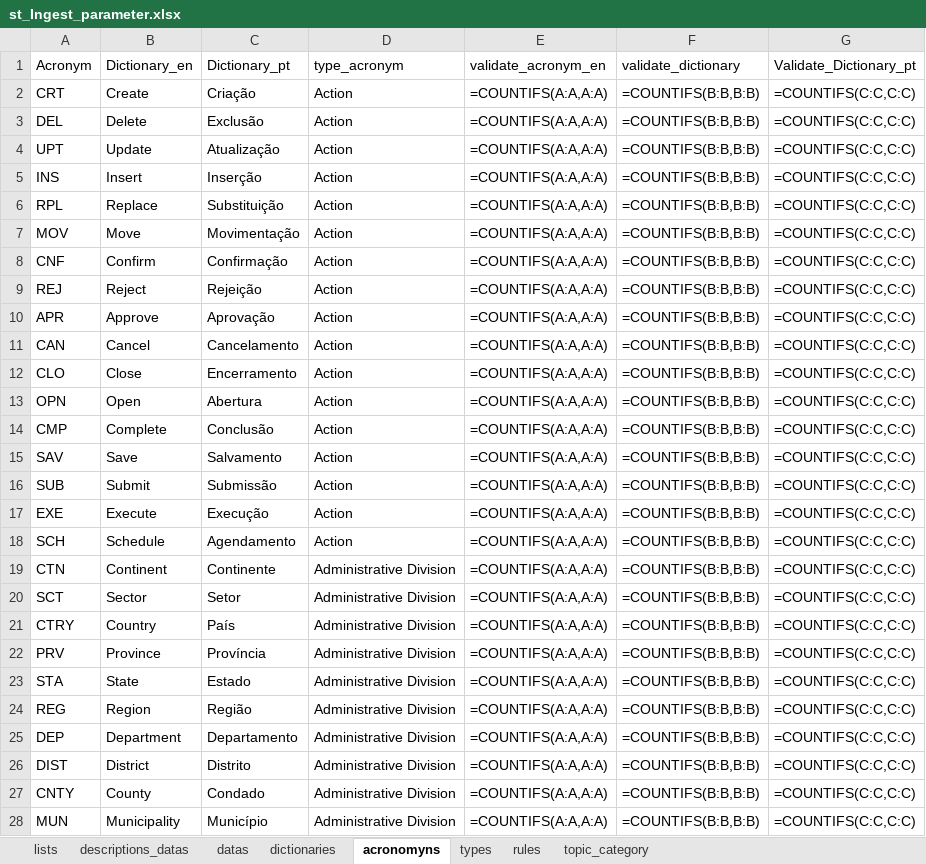
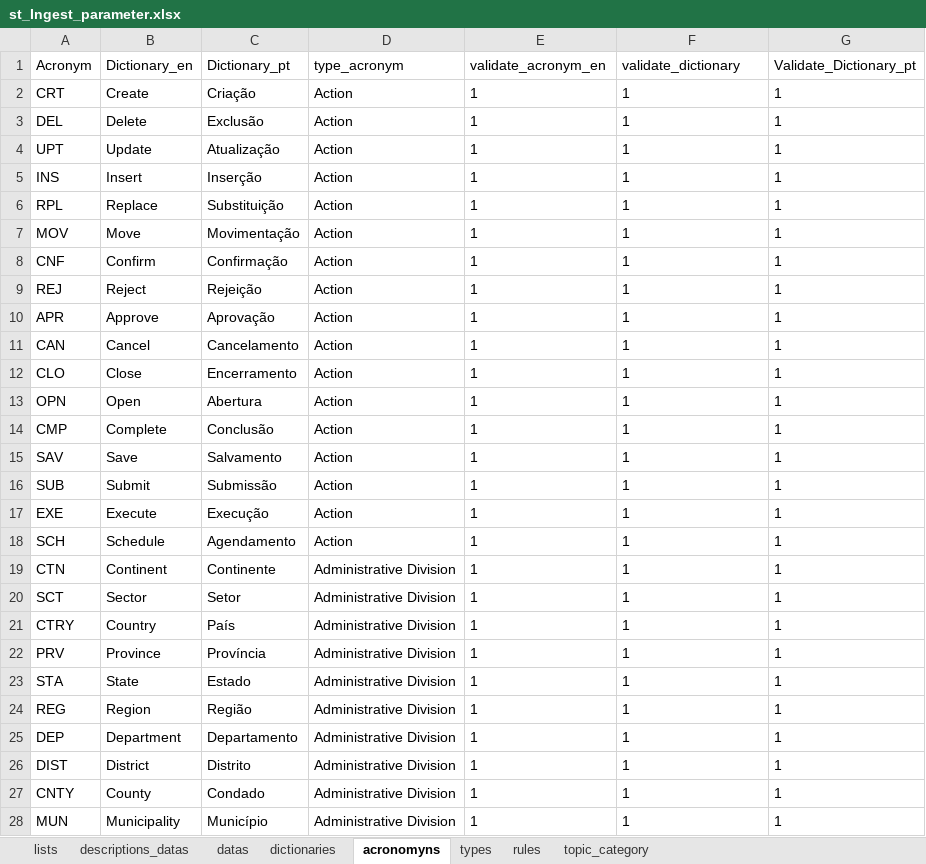
Before and after one commit to FranciscoAecom/prefect, an Excel workbook: input/st_Ingest_parameter.xlsx, sheet acronomyns, drawn as a sheet; only a part is shown; values as stored, in another font and other column widths than the file's, no borders; formulas without a stored value are shown as written; table styles not drawn; the diff covers the shown part only; the diff names each change by its address in the sheet, - before the commit and + after, or states it on an @@ line.

```diff
--- a/input/st_Ingest_parameter.xlsx (sheet acronomyns)
+++ b/input/st_Ingest_parameter.xlsx (sheet acronomyns)
-E2:E28 (validate_acronym_en): =COUNTIFS(A:A,A:A)
+E2:E28 (validate_acronym_en): 1
-F2:F28 (validate_dictionary): =COUNTIFS(B:B,B:B)
+F2:F28 (validate_dictionary): 1
-G2:G28 (Validate_Dictionary_pt): =COUNTIFS(C:C,C:C)
+G2:G28 (Validate_Dictionary_pt): 1
```
Also changed, not shown: 1191 edited cells elsewhere in this sheet, sheet dictionaries, 2 other files.
